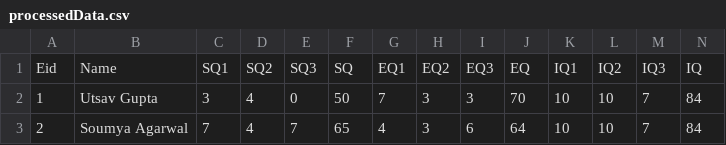
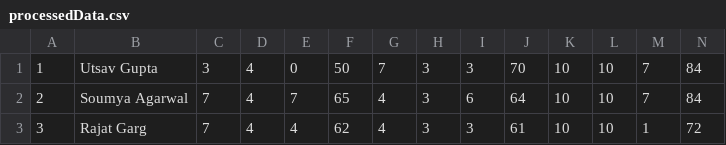
Before and after one commit to Yugandhartripathi/APS-Genetic, a CSV file: processedData.csv, drawn as a sheet; only a part is shown; the shorter side is filled out with more unchanged rows; rows hold the shown columns only; the diff names each change by its address in the sheet, - before the commit and + after, or states it on an @@ line.

```diff
--- a/processedData.csv
+++ b/processedData.csv
-row 1: Eid | Name | SQ1 | SQ2 | SQ3 | SQ | EQ1 | EQ2 | EQ3 | EQ | IQ1 | IQ2 | IQ3 | IQ
```
Also changed, not shown: 7 other files.
